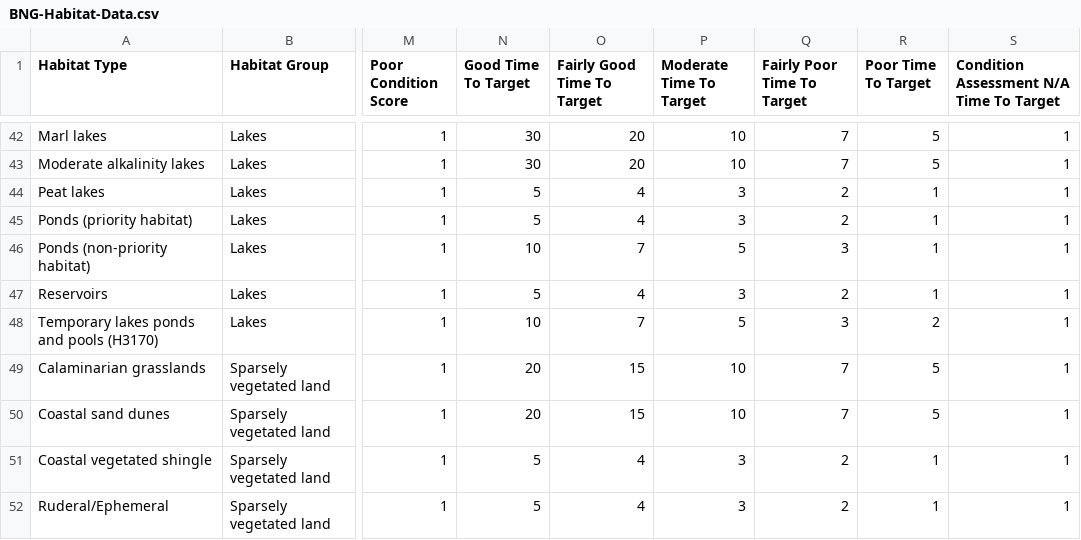
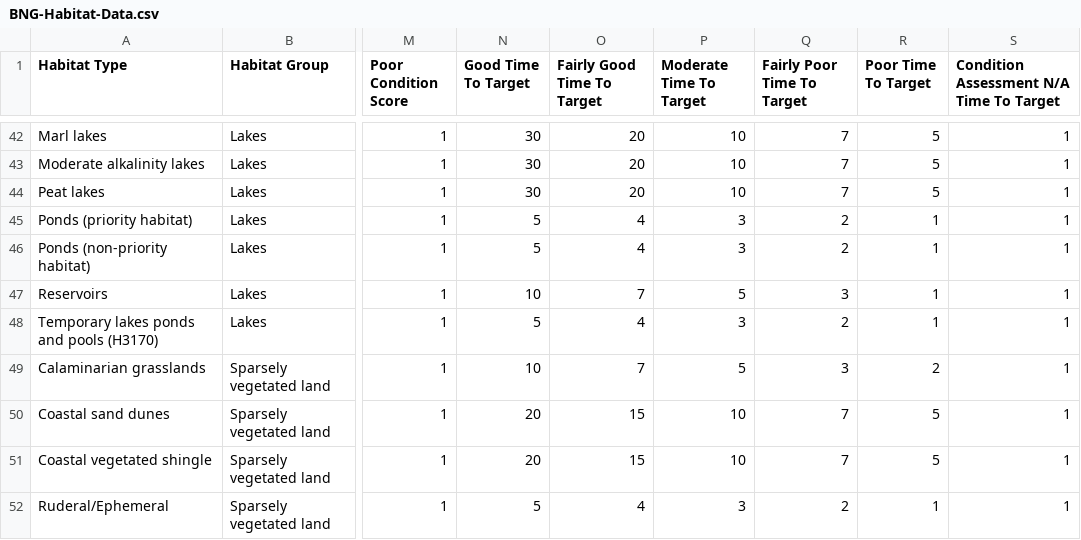
Before and after one commit to Eyesiah/biodiversity-sites-frontend, a CSV file: data/BNG-Habitat-Data.csv, drawn as a sheet; only a part is shown, gaps mark what is left out; the diff covers the shown part only; the diff names each change by its address in the sheet, - before the commit and + after, or states it on an @@ line.

```diff
--- a/data/BNG-Habitat-Data.csv
+++ b/data/BNG-Habitat-Data.csv
-N44 (Good Time To Target): 5
+N44 (Good Time To Target): 30
-O44 (Fairly Good Time To Target): 4
+O44 (Fairly Good Time To Target): 20
-P44 (Moderate Time To Target): 3
+P44 (Moderate Time To Target): 10
-Q44 (Fairly Poor Time To Target): 2
+Q44 (Fairly Poor Time To Target): 7
-R44 (Poor Time To Target): 1
+R44 (Poor Time To Target): 5
-N46 (Good Time To Target): 10
+N46 (Good Time To Target): 5
-O46 (Fairly Good Time To Target): 7
+O46 (Fairly Good Time To Target): 4
-P46 (Moderate Time To Target): 5
+P46 (Moderate Time To Target): 3
-Q46 (Fairly Poor Time To Target): 3
+Q46 (Fairly Poor Time To Target): 2
-N47 (Good Time To Target): 5
+N47 (Good Time To Target): 10
-O47 (Fairly Good Time To Target): 4
+O47 (Fairly Good Time To Target): 7
-P47 (Moderate Time To Target): 3
+P47 (Moderate Time To Target): 5
-Q47 (Fairly Poor Time To Target): 2
+Q47 (Fairly Poor Time To Target): 3
-N48 (Good Time To Target): 10
+N48 (Good Time To Target): 5
-O48 (Fairly Good Time To Target): 7
+O48 (Fairly Good Time To Target): 4
-P48 (Moderate Time To Target): 5
+P48 (Moderate Time To Target): 3
-Q48 (Fairly Poor Time To Target): 3
+Q48 (Fairly Poor Time To Target): 2
-R48 (Poor Time To Target): 2
+R48 (Poor Time To Target): 1
-N49 (Good Time To Target): 20
+N49 (Good Time To Target): 10
-O49 (Fairly Good Time To Target): 15
+O49 (Fairly Good Time To Target): 7
-P49 (Moderate Time To Target): 10
+P49 (Moderate Time To Target): 5
-Q49 (Fairly Poor Time To Target): 7
+Q49 (Fairly Poor Time To Target): 3
-R49 (Poor Time To Target): 5
+R49 (Poor Time To Target): 2
-N51 (Good Time To Target): 5
+N51 (Good Time To Target): 20
-O51 (Fairly Good Time To Target): 4
+O51 (Fairly Good Time To Target): 15
-P51 (Moderate Time To Target): 3
+P51 (Moderate Time To Target): 10
-Q51 (Fairly Poor Time To Target): 2
+Q51 (Fairly Poor Time To Target): 7
-R51 (Poor Time To Target): 1
+R51 (Poor Time To Target): 5
```
Also changed, not shown: 100 edited cells elsewhere in this file.
